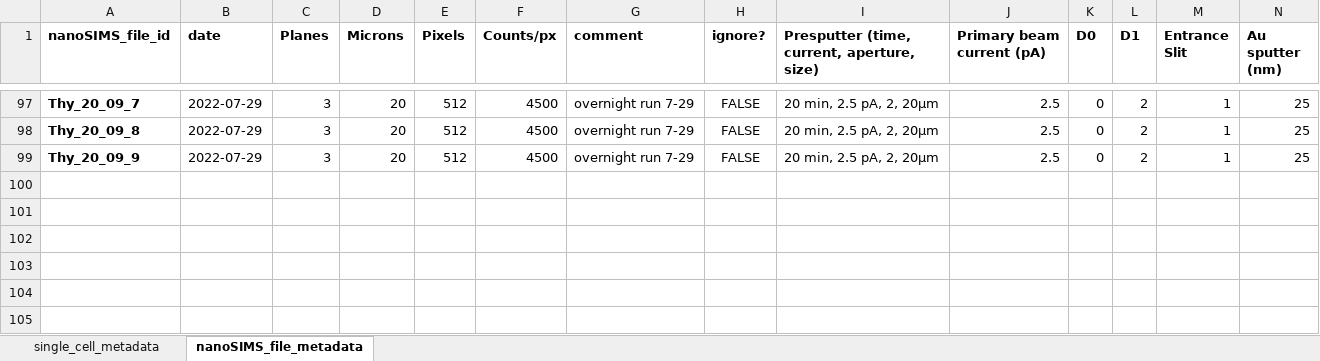
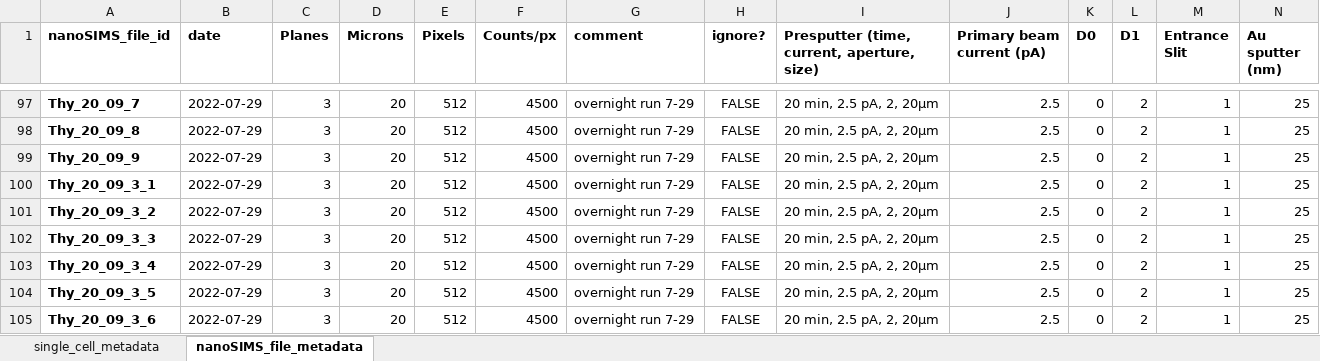
Before and after one commit to tacaro/Caro-et-al-Raman-SIP, an Excel workbook: data/other/cell_metadata.xlsx, sheet nanoSIMS_file_metadata, drawn as a sheet; only a part is shown, gaps mark what is left out; values as stored, in another font and other column widths than the file's, no borders; conditional formats not drawn; rows hold the shown columns only; the diff names each change by its address in the sheet, - before the commit and + after, or states it on an @@ line.

```diff
--- a/data/other/cell_metadata.xlsx (sheet nanoSIMS_file_metadata)
+++ b/data/other/cell_metadata.xlsx (sheet nanoSIMS_file_metadata)
+row 100: Thy_20_09_3_1 | 2022-07-29 | 3 | 20 | 512 | 4500 | overnight run 7-29 | FALSE | 20 min, 2.5 pA, 2, 20µm | 2.5 | 0 | 2 | 1 | 25
+row 101: Thy_20_09_3_2 | 2022-07-29 | 3 | 20 | 512 | 4500 | overnight run 7-29 | FALSE | 20 min, 2.5 pA, 2, 20µm | 2.5 | 0 | 2 | 1 | 25
+row 102: Thy_20_09_3_3 | 2022-07-29 | 3 | 20 | 512 | 4500 | overnight run 7-29 | FALSE | 20 min, 2.5 pA, 2, 20µm | 2.5 | 0 | 2 | 1 | 25
+row 103: Thy_20_09_3_4 | 2022-07-29 | 3 | 20 | 512 | 4500 | overnight run 7-29 | FALSE | 20 min, 2.5 pA, 2, 20µm | 2.5 | 0 | 2 | 1 | 25
+row 104: Thy_20_09_3_5 | 2022-07-29 | 3 | 20 | 512 | 4500 | overnight run 7-29 | FALSE | 20 min, 2.5 pA, 2, 20µm | 2.5 | 0 | 2 | 1 | 25
+row 105: Thy_20_09_3_6 | 2022-07-29 | 3 | 20 | 512 | 4500 | overnight run 7-29 | FALSE | 20 min, 2.5 pA, 2, 20µm | 2.5 | 0 | 2 | 1 | 25
```
Also changed, not shown: 2 other files.
